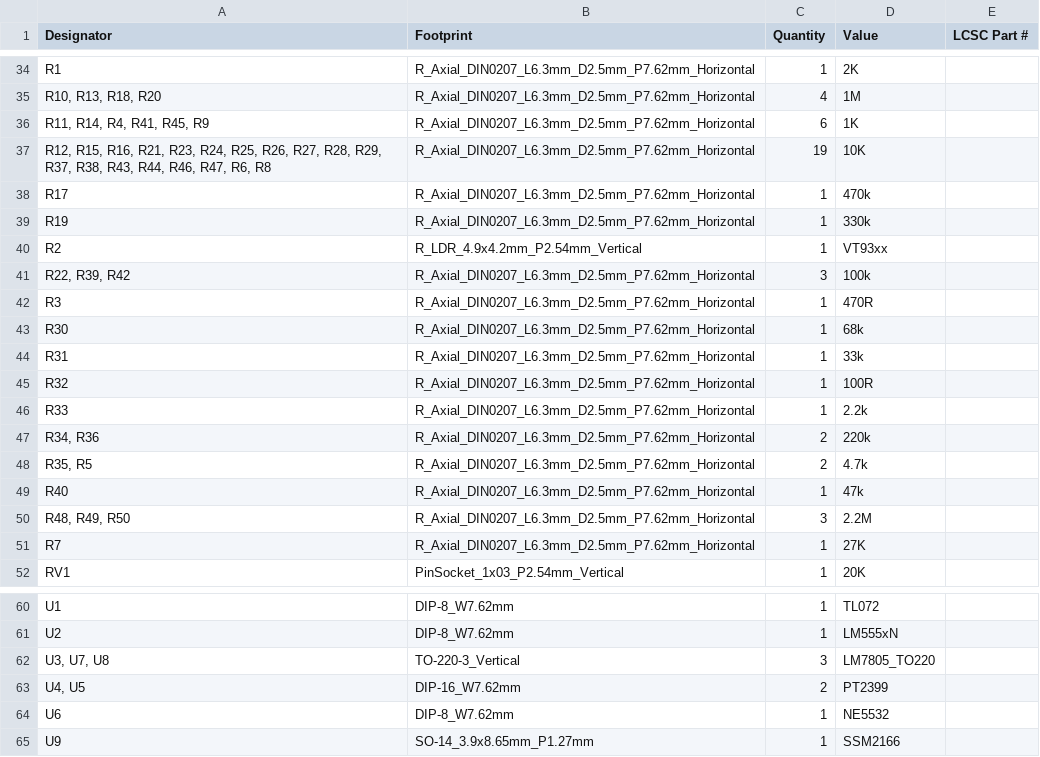
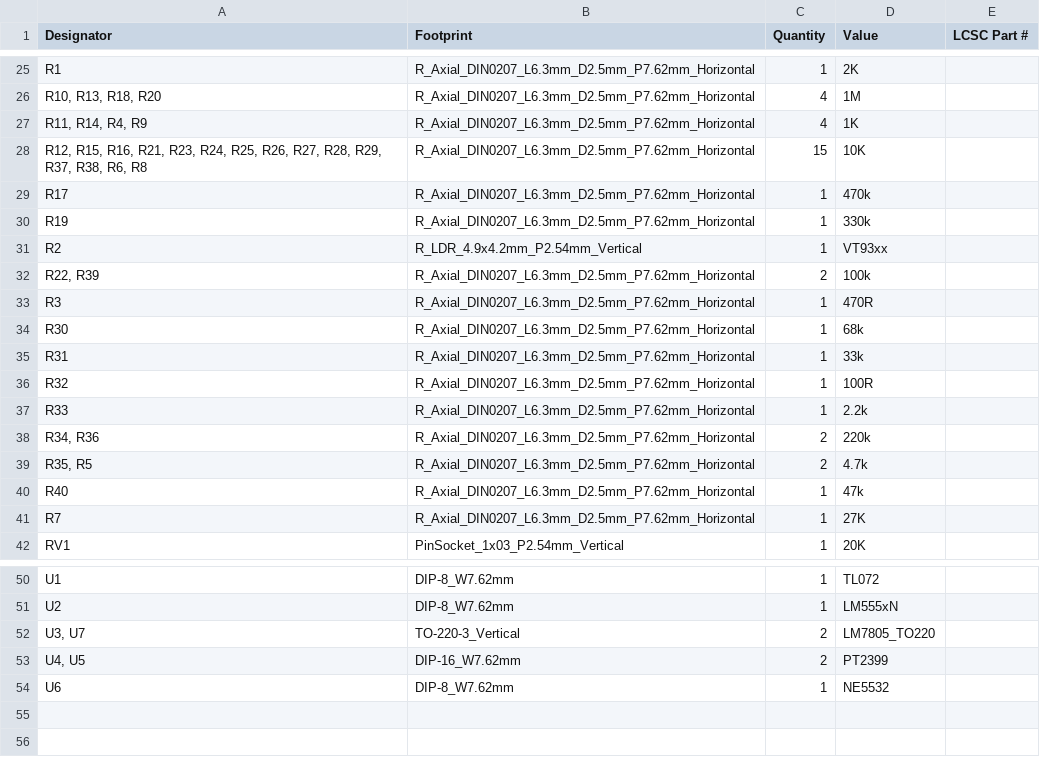
Before and after one commit to GoTouchGra55/Pedalboard, a CSV file: production/bom.csv, drawn as a sheet; only a part is shown, gaps mark what is left out; the diff covers the shown part only.

```diff
--- a/production/bom.csv
+++ b/production/bom.csv
@@ -35,4 +26,4 @@ R1,R_Axial_DIN0207_L6.3mm_D2.5mm_P7.62mm_Horizontal,1,2K,
 "R10, R13, R18, R20",R_Axial_DIN0207_L6.3mm_D2.5mm_P7.62mm_Horizontal,4,1M,
-"R11, R14, R4, R41, R45, R9",R_Axial_DIN0207_L6.3mm_D2.5mm_P7.62mm_Horizontal,6,1K,
-"R12, R15, R16, R21, R23, R24, R25, R26, R27, R28, R29, R37, R38, R43, R44, R46, R47, R6, R8",R_Axial_DIN0207_L6.3mm_D2.5mm_P7.62mm_Horizontal,19,10K,
+"R11, R14, R4, R9",R_Axial_DIN0207_L6.3mm_D2.5mm_P7.62mm_Horizontal,4,1K,
+"R12, R15, R16, R21, R23, R24, R25, R26, R27, R28, R29, R37, R38, R6, R8",R_Axial_DIN0207_L6.3mm_D2.5mm_P7.62mm_Horizontal,15,10K,
 R17,R_Axial_DIN0207_L6.3mm_D2.5mm_P7.62mm_Horizontal,1,470k,
@@ -40,3 +31,3 @@ R19,R_Axial_DIN0207_L6.3mm_D2.5mm_P7.62mm_Horizontal,1,330k,
 R2,R_LDR_4.9x4.2mm_P2.54mm_Vertical,1,VT93xx,
-"R22, R39, R42",R_Axial_DIN0207_L6.3mm_D2.5mm_P7.62mm_Horizontal,3,100k,
+"R22, R39",R_Axial_DIN0207_L6.3mm_D2.5mm_P7.62mm_Horizontal,2,100k,
 R3,R_Axial_DIN0207_L6.3mm_D2.5mm_P7.62mm_Horizontal,1,470R,
@@ -49,3 +40,2 @@ R33,R_Axial_DIN0207_L6.3mm_D2.5mm_P7.62mm_Horizontal,1,2.2k,
 R40,R_Axial_DIN0207_L6.3mm_D2.5mm_P7.62mm_Horizontal,1,47k,
-"R48, R49, R50",R_Axial_DIN0207_L6.3mm_D2.5mm_P7.62mm_Horizontal,3,2.2M,
 R7,R_Axial_DIN0207_L6.3mm_D2.5mm_P7.62mm_Horizontal,1,27K,
@@ -61,5 +51,4 @@ U1,DIP-8_W7.62mm,1,TL072,
 U2,DIP-8_W7.62mm,1,LM555xN,
-"U3, U7, U8",TO-220-3_Vertical,3,LM7805_TO220,
+"U3, U7",TO-220-3_Vertical,2,LM7805_TO220,
 "U4, U5",DIP-16_W7.62mm,2,PT2399,
 U6,DIP-8_W7.62mm,1,NE5532,
-U9,SO-14_3.9x8.65mm_P1.27mm,1,SSM2166,
```
Also changed, not shown: 9 removed rows and 10 edited cells elsewhere in this file, production/designators.csv, production/positions.csv, 10 other files.
